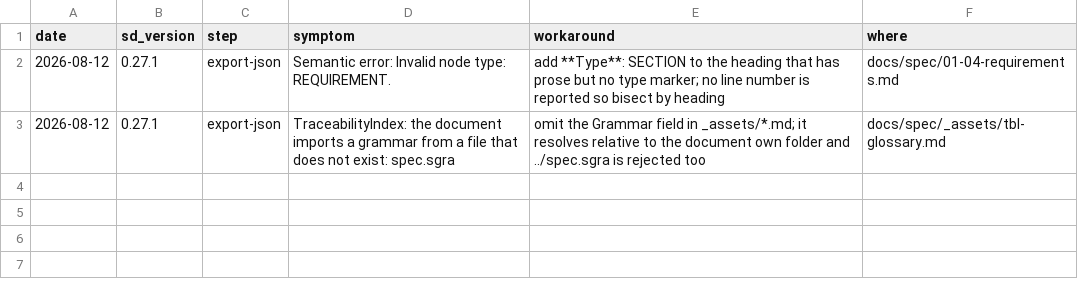
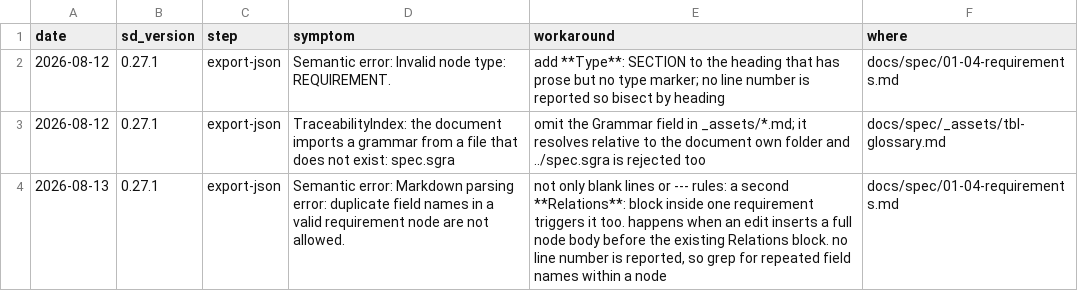
Before and after one commit to GoodRelax/gr-scheduler, a TSV file: docs/spec/strictdoc-quirks.tsv, drawn as a sheet; the diff names each change by its address in the sheet, - before the commit and + after, or states it on an @@ line.

```diff
--- a/docs/spec/strictdoc-quirks.tsv
+++ b/docs/spec/strictdoc-quirks.tsv
+row 4: 2026-08-13 | 0.27.1 | export-json | Semantic error: Markdown parsing error: duplicate field names in a valid requirement node are not allowed. | not only blank lines or --- rules: a second **Relations**: block inside one requirement triggers it too. happens when an edit inserts a full node body before the existing Relations block. no line number is reported, so grep for repeated field names within a node | docs/spec/01-04-requirements.md
```
Also changed, not shown: 3 other files.
